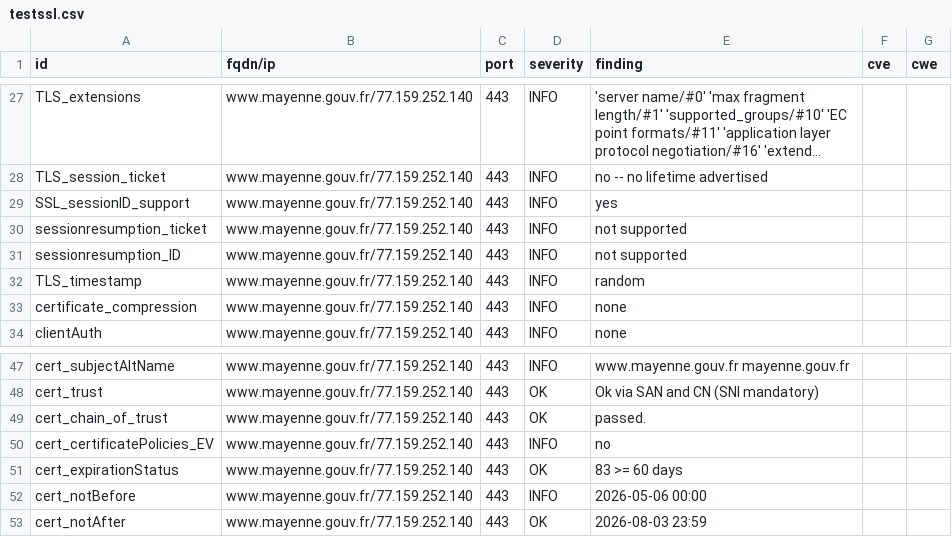
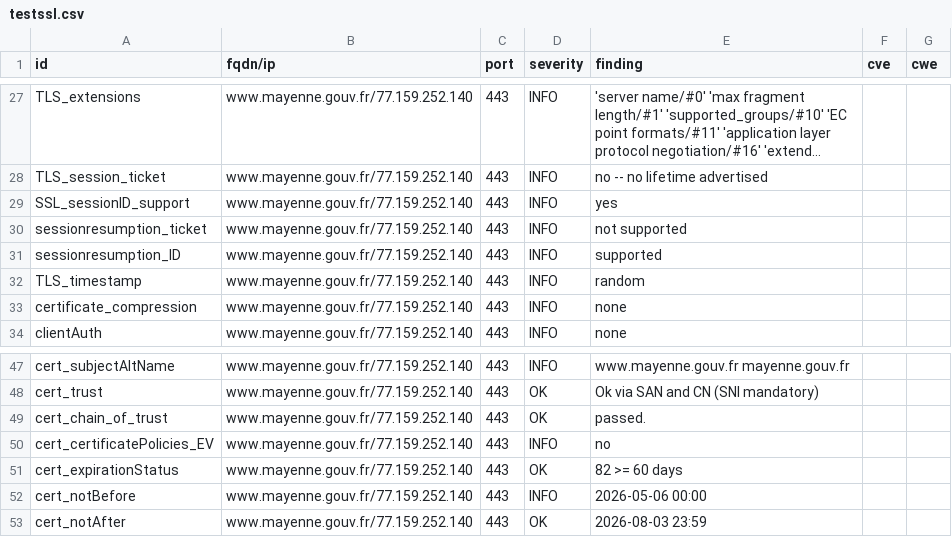
Before and after one commit to dnum-mi/dashlord-extended, a CSV file: results/aHR0cHM6Ly93d3cubWF5ZW5uZS5nb3V2LmZy/testssl.csv, drawn as a sheet; only a part is shown, gaps mark what is left out; long unchanged cells end in …; the diff covers the shown part only.

```diff
--- a/results/aHR0cHM6Ly93d3cubWF5ZW5uZS5nb3V2LmZy/testssl.csv
+++ b/results/aHR0cHM6Ly93d3cubWF5ZW5uZS5nb3V2LmZy/testssl.csv
@@ -30,3 +30,3 @@
 "sessionresumption_ticket","www.mayenne.gouv.fr/77.159.252.140","443","INFO","not supported","",""
-"sessionresumption_ID","www.mayenne.gouv.fr/77.159.252.140","443","INFO","not supported","",""
+"sessionresumption_ID","www.mayenne.gouv.fr/77.159.252.140","443","INFO","supported","",""
 "TLS_timestamp","www.mayenne.gouv.fr/77.159.252.140","443","INFO","random","",""
@@ -50,3 +50,3 @@
 "cert_certificatePolicies_EV","www.mayenne.gouv.fr/77.159.252.140","443","INFO","no","",""
-"cert_expirationStatus","www.mayenne.gouv.fr/77.159.252.140","443","OK","83 >= 60 days","",""
+"cert_expirationStatus","www.mayenne.gouv.fr/77.159.252.140","443","OK","82 >= 60 days","",""
 "cert_notBefore","www.mayenne.gouv.fr/77.159.252.140","443","INFO","2026-05-06 00:00","",""
```
Also changed, not shown: 15 added rows and 5 edited cells elsewhere in this file, 9 other files.
